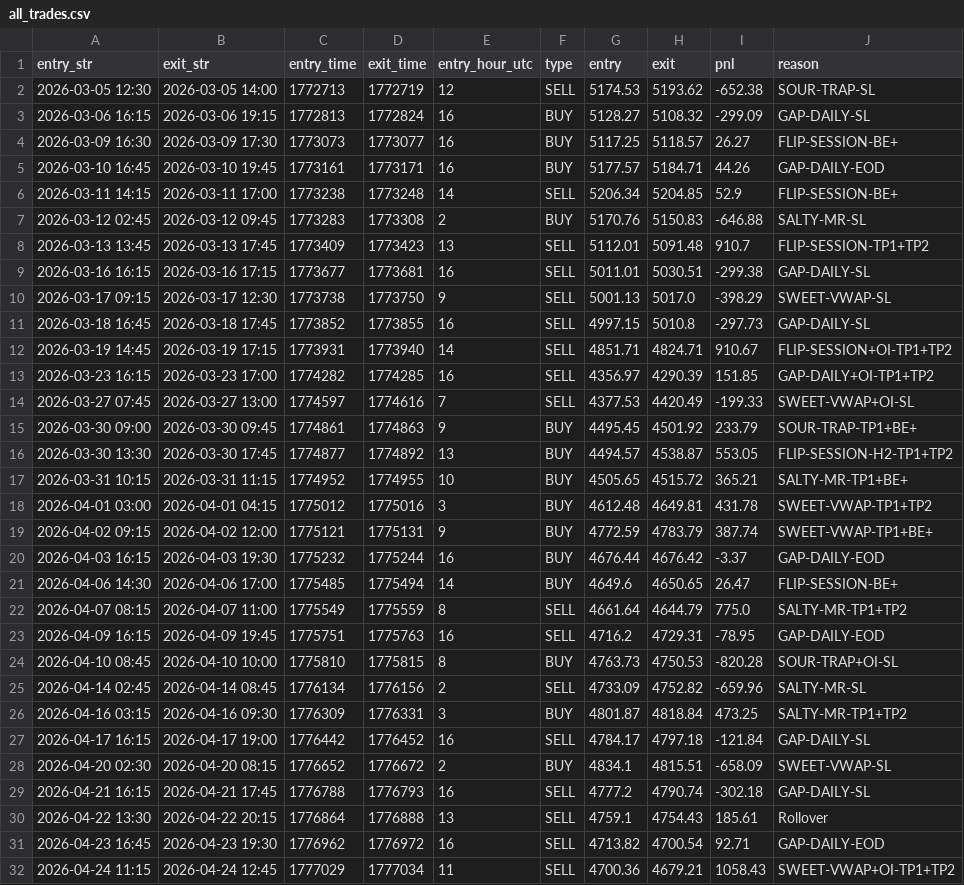
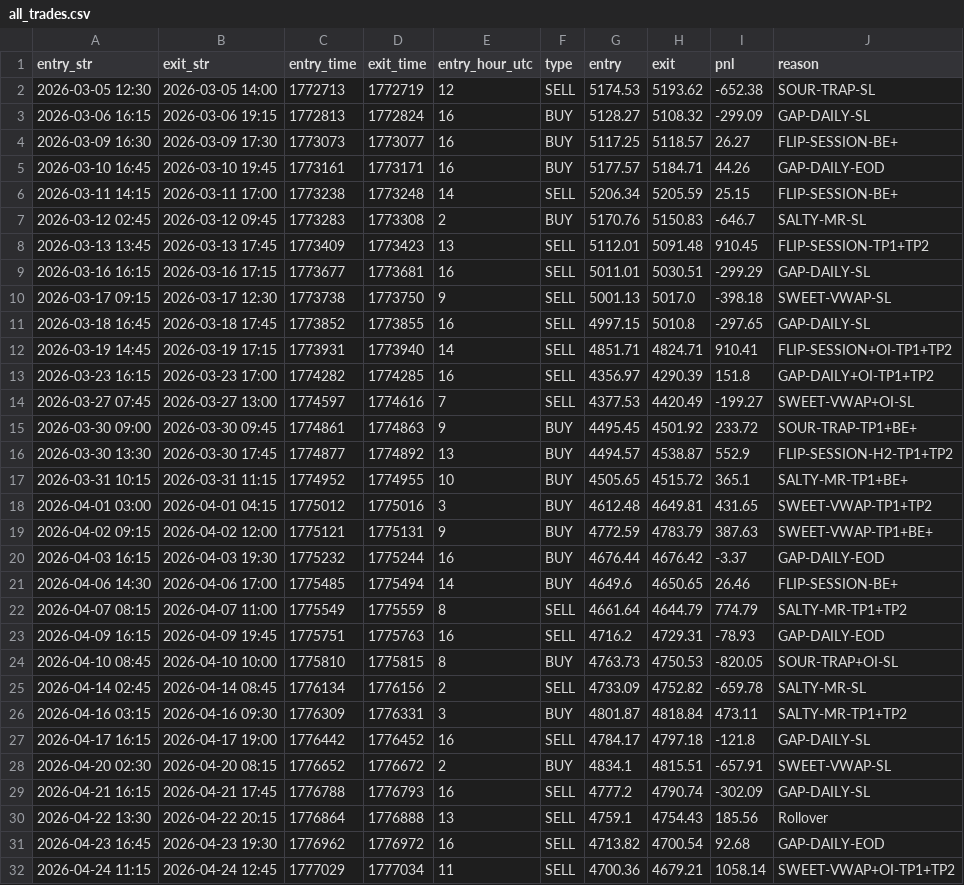
Before and after one commit to khankatan/xauusd-quant-dashboard, a CSV file: data/all_trades.csv, drawn as a sheet; only a part is shown; the diff covers the shown part only.

```diff
--- a/data/all_trades.csv
+++ b/data/all_trades.csv
@@ -5,28 +5,28 @@ entry_str,exit_str,entry_time,exit_time,entry_hour_utc,type,entry,exit,pnl,reaso
 2026-03-10 16:45,2026-03-10 19:45,1773161,1773171,16,BUY,5177.57,5184.71,44.26,GAP-DAILY-EOD
-2026-03-11 14:15,2026-03-11 17:00,1773238,1773248,14,SELL,5206.34,5204.85,52.9,FLIP-SESSION-BE+
-2026-03-12 02:45,2026-03-12 09:45,1773283,1773308,2,BUY,5170.76,5150.83,-646.88,SALTY-MR-SL
-2026-03-13 13:45,2026-03-13 17:45,1773409,1773423,13,SELL,5112.01,5091.48,910.7,FLIP-SESSION-TP1+TP2
-2026-03-16 16:15,2026-03-16 17:15,1773677,1773681,16,SELL,5011.01,5030.51,-299.38,GAP-DAILY-SL
-2026-03-17 09:15,2026-03-17 12:30,1773738,1773750,9,SELL,5001.13,5017.0,-398.29,SWEET-VWAP-SL
-2026-03-18 16:45,2026-03-18 17:45,1773852,1773855,16,SELL,4997.15,5010.8,-297.73,GAP-DAILY-SL
-2026-03-19 14:45,2026-03-19 17:15,1773931,1773940,14,SELL,4851.71,4824.71,910.67,FLIP-SESSION+OI-TP1+TP2
-2026-03-23 16:15,2026-03-23 17:00,1774282,1774285,16,SELL,4356.97,4290.39,151.85,GAP-DAILY+OI-TP1+TP2
-2026-03-27 07:45,2026-03-27 13:00,1774597,1774616,7,SELL,4377.53,4420.49,-199.33,SWEET-VWAP+OI-SL
-2026-03-30 09:00,2026-03-30 09:45,1774861,1774863,9,BUY,4495.45,4501.92,233.79,SOUR-TRAP-TP1+BE+
-2026-03-30 13:30,2026-03-30 17:45,1774877,1774892,13,BUY,4494.57,4538.87,553.05,FLIP-SESSION-H2-TP1+TP2
-2026-03-31 10:15,2026-03-31 11:15,1774952,1774955,10,BUY,4505.65,4515.72,365.21,SALTY-MR-TP1+BE+
-2026-04-01 03:00,2026-04-01 04:15,1775012,1775016,3,BUY,4612.48,4649.81,431.78,SWEET-VWAP-TP1+TP2
-2026-04-02 09:15,2026-04-02 12:00,1775121,1775131,9,BUY,4772.59,4783.79,387.74,SWEET-VWAP-TP1+BE+
+2026-03-11 14:15,2026-03-11 17:00,1773238,1773248,14,SELL,5206.34,5205.59,25.15,FLIP-SESSION-BE+
+2026-03-12 02:45,2026-03-12 09:45,1773283,1773308,2,BUY,5170.76,5150.83,-646.7,SALTY-MR-SL
+2026-03-13 13:45,2026-03-13 17:45,1773409,1773423,13,SELL,5112.01,5091.48,910.45,FLIP-SESSION-TP1+TP2
+2026-03-16 16:15,2026-03-16 17:15,1773677,1773681,16,SELL,5011.01,5030.51,-299.29,GAP-DAILY-SL
+2026-03-17 09:15,2026-03-17 12:30,1773738,1773750,9,SELL,5001.13,5017.0,-398.18,SWEET-VWAP-SL
+2026-03-18 16:45,2026-03-18 17:45,1773852,1773855,16,SELL,4997.15,5010.8,-297.65,GAP-DAILY-SL
+2026-03-19 14:45,2026-03-19 17:15,1773931,1773940,14,SELL,4851.71,4824.71,910.41,FLIP-SESSION+OI-TP1+TP2
+2026-03-23 16:15,2026-03-23 17:00,1774282,1774285,16,SELL,4356.97,4290.39,151.8,GAP-DAILY+OI-TP1+TP2
+2026-03-27 07:45,2026-03-27 13:00,1774597,1774616,7,SELL,4377.53,4420.49,-199.27,SWEET-VWAP+OI-SL
+2026-03-30 09:00,2026-03-30 09:45,1774861,1774863,9,BUY,4495.45,4501.92,233.72,SOUR-TRAP-TP1+BE+
+2026-03-30 13:30,2026-03-30 17:45,1774877,1774892,13,BUY,4494.57,4538.87,552.9,FLIP-SESSION-H2-TP1+TP2
+2026-03-31 10:15,2026-03-31 11:15,1774952,1774955,10,BUY,4505.65,4515.72,365.1,SALTY-MR-TP1+BE+
+2026-04-01 03:00,2026-04-01 04:15,1775012,1775016,3,BUY,4612.48,4649.81,431.65,SWEET-VWAP-TP1+TP2
+2026-04-02 09:15,2026-04-02 12:00,1775121,1775131,9,BUY,4772.59,4783.79,387.63,SWEET-VWAP-TP1+BE+
 2026-04-03 16:15,2026-04-03 19:30,1775232,1775244,16,BUY,4676.44,4676.42,-3.37,GAP-DAILY-EOD
-2026-04-06 14:30,2026-04-06 17:00,1775485,1775494,14,BUY,4649.6,4650.65,26.47,FLIP-SESSION-BE+
-2026-04-07 08:15,2026-04-07 11:00,1775549,1775559,8,SELL,4661.64,4644.79,775.0,SALTY-MR-TP1+TP2
-2026-04-09 16:15,2026-04-09 19:45,1775751,1775763,16,SELL,4716.2,4729.31,-78.95,GAP-DAILY-EOD
-2026-04-10 08:45,2026-04-10 10:00,1775810,1775815,8,BUY,4763.73,4750.53,-820.28,SOUR-TRAP+OI-SL
-2026-04-14 02:45,2026-04-14 08:45,1776134,1776156,2,SELL,4733.09,4752.82,-659.96,SALTY-MR-SL
-2026-04-16 03:15,2026-04-16 09:30,1776309,1776331,3,BUY,4801.87,4818.84,473.25,SALTY-MR-TP1+TP2
-2026-04-17 16:15,2026-04-17 19:00,1776442,1776452,16,SELL,4784.17,4797.18,-121.84,GAP-DAILY-SL
-2026-04-20 02:30,2026-04-20 08:15,1776652,1776672,2,BUY,4834.1,4815.51,-658.09,SWEET-VWAP-SL
-2026-04-21 16:15,2026-04-21 17:45,1776788,1776793,16,SELL,4777.2,4790.74,-302.18,GAP-DAILY-SL
-2026-04-22 13:30,2026-04-22 20:15,1776864,1776888,13,SELL,4759.1,4754.43,185.61,Rollover
-2026-04-23 16:45,2026-04-23 19:30,1776962,1776972,16,SELL,4713.82,4700.54,92.71,GAP-DAILY-EOD
-2026-04-24 11:15,2026-04-24 12:45,1777029,1777034,11,SELL,4700.36,4679.21,1058.43,SWEET-VWAP+OI-TP1+TP2
+2026-04-06 14:30,2026-04-06 17:00,1775485,1775494,14,BUY,4649.6,4650.65,26.46,FLIP-SESSION-BE+
+2026-04-07 08:15,2026-04-07 11:00,1775549,1775559,8,SELL,4661.64,4644.79,774.79,SALTY-MR-TP1+TP2
+2026-04-09 16:15,2026-04-09 19:45,1775751,1775763,16,SELL,4716.2,4729.31,-78.93,GAP-DAILY-EOD
+2026-04-10 08:45,2026-04-10 10:00,1775810,1775815,8,BUY,4763.73,4750.53,-820.05,SOUR-TRAP+OI-SL
+2026-04-14 02:45,2026-04-14 08:45,1776134,1776156,2,SELL,4733.09,4752.82,-659.78,SALTY-MR-SL
+2026-04-16 03:15,2026-04-16 09:30,1776309,1776331,3,BUY,4801.87,4818.84,473.11,SALTY-MR-TP1+TP2
+2026-04-17 16:15,2026-04-17 19:00,1776442,1776452,16,SELL,4784.17,4797.18,-121.8,GAP-DAILY-SL
+2026-04-20 02:30,2026-04-20 08:15,1776652,1776672,2,BUY,4834.1,4815.51,-657.91,SWEET-VWAP-SL
+2026-04-21 16:15,2026-04-21 17:45,1776788,1776793,16,SELL,4777.2,4790.74,-302.09,GAP-DAILY-SL
+2026-04-22 13:30,2026-04-22 20:15,1776864,1776888,13,SELL,4759.1,4754.43,185.56,Rollover
+2026-04-23 16:45,2026-04-23 19:30,1776962,1776972,16,SELL,4713.82,4700.54,92.68,GAP-DAILY-EOD
+2026-04-24 11:15,2026-04-24 12:45,1777029,1777034,11,SELL,4700.36,4679.21,1058.14,SWEET-VWAP+OI-TP1+TP2
```
Also changed, not shown: 157 edited cells elsewhere in this file, 2 other files.
